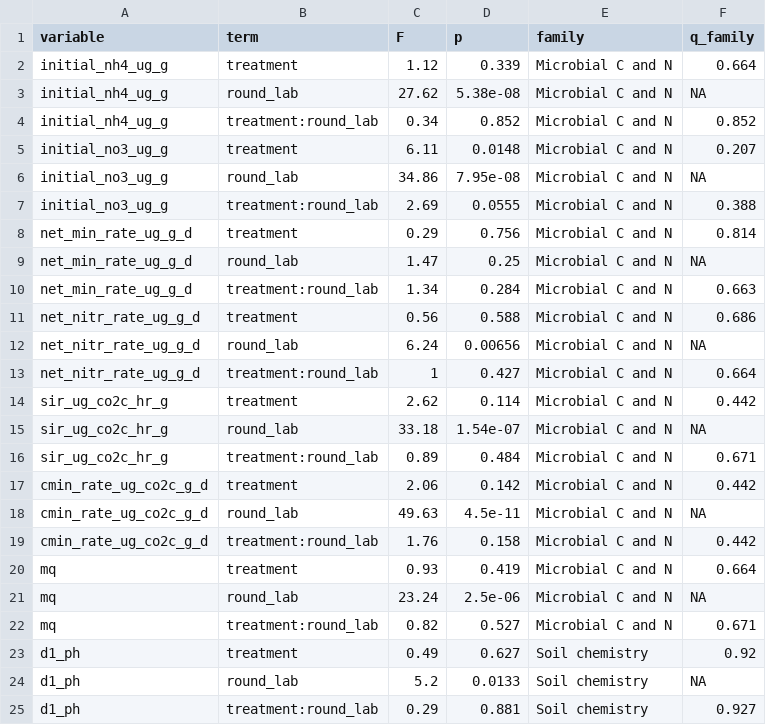
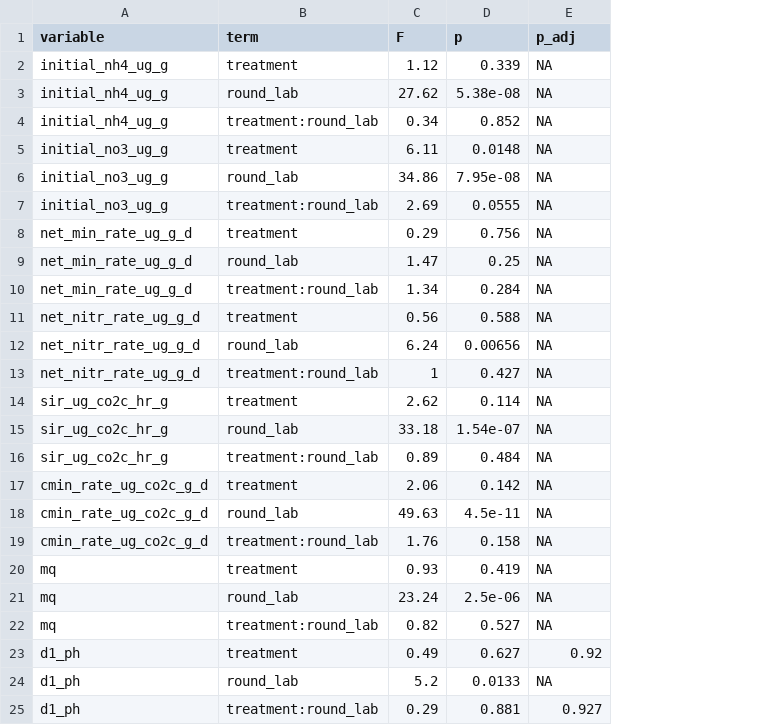
Before and after one commit to elizabethforbes/Churchtown-Dairy-Flux-experiment, a CSV file: output/tables/rm_soil_anova.csv, drawn as a sheet; only a part is shown; removed rows and columns are numbered as before the commit, all else as after; the diff names each change by its address in the sheet, - before the commit and + after, or states it on an @@ line.

```diff
--- a/output/tables/rm_soil_anova.csv
+++ b/output/tables/rm_soil_anova.csv
-column E (family), rows 2-25: Microbial C and N | Microbial C and N | Microbial C and N | Microbial C and N | Microbial C and N | Microbial C and N | Microbial C and N | Microbial C and N | Microbial C and N | Microbial C and N | Microbial C and N | Microbial C and N | Microbial C and N | Microbial C and N | Microbial C and N | Microbial C and N | Microbial C and N | Microbial C and N | Microbial C and N | Microbial C and N | Microbial C and N | Soil chemistry | Soil chemistry | Soil chemistry
-E1: q_family
+E1: p_adj
-E2 (p_adj): 0.664
+E2 (p_adj): NA
-E4 (p_adj): 0.852
+E4 (p_adj): NA
-E5 (p_adj): 0.207
+E5 (p_adj): NA
-E7 (p_adj): 0.388
+E7 (p_adj): NA
-E8 (p_adj): 0.814
+E8 (p_adj): NA
-E10 (p_adj): 0.663
+E10 (p_adj): NA
-E11 (p_adj): 0.686
+E11 (p_adj): NA
-E13 (p_adj): 0.664
+E13 (p_adj): NA
-E14 (p_adj): 0.442
+E14 (p_adj): NA
-E16 (p_adj): 0.671
+E16 (p_adj): NA
-E17 (p_adj): 0.442
+E17 (p_adj): NA
-E19 (p_adj): 0.442
+E19 (p_adj): NA
-E20 (p_adj): 0.664
+E20 (p_adj): NA
-E22 (p_adj): 0.671
+E22 (p_adj): NA
```
Also changed, not shown: output/tables/effect_synthesis.csv, output/tables/rm_flux_anova.csv, 4 other files.
